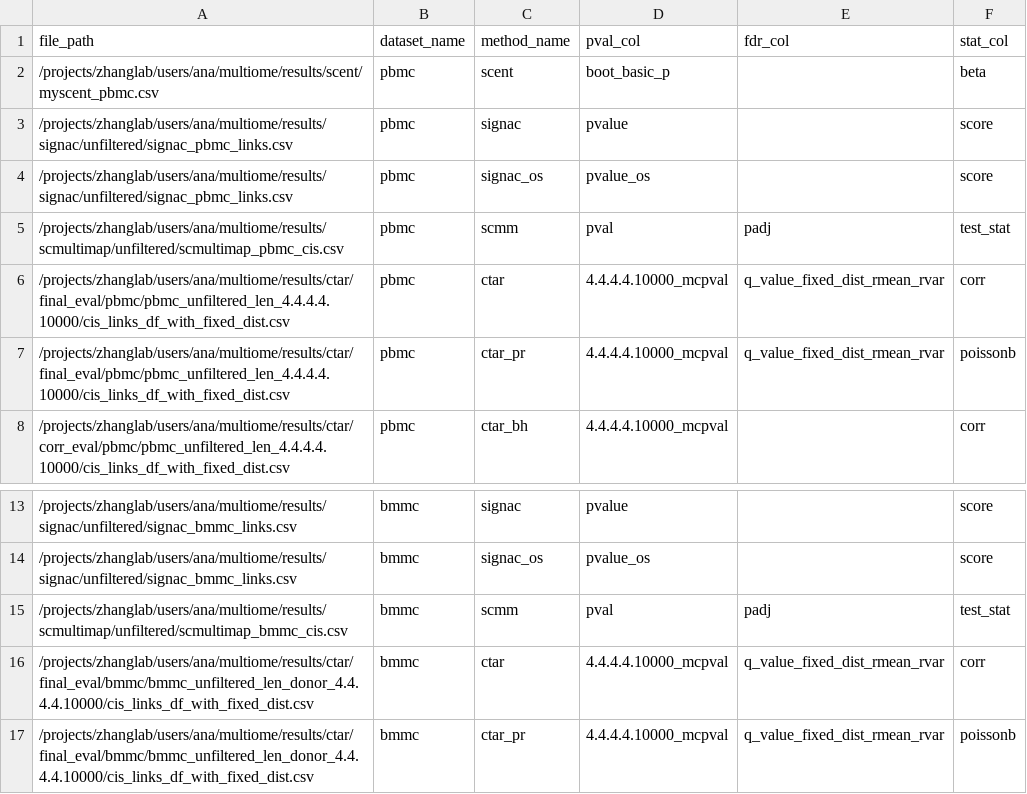
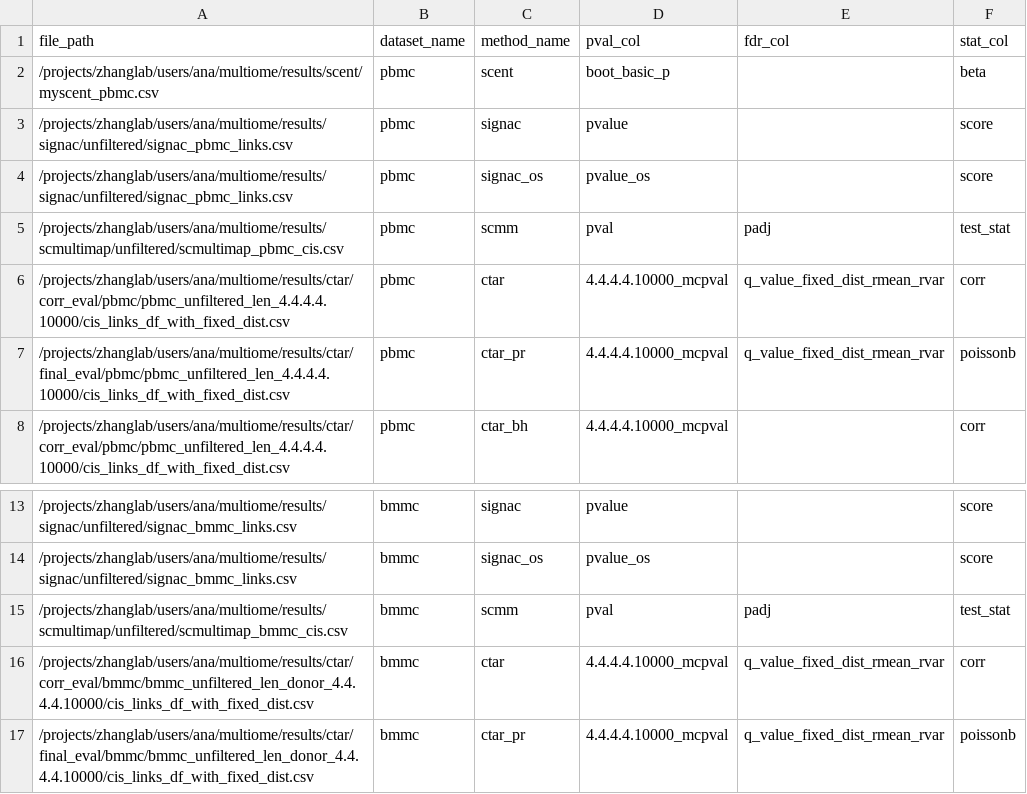
Before and after one commit to anatori/cts_peak_gene, a CSV file: experiments/job.overlap_analysis/methods_manifests/blood_methods.csv, drawn as a sheet; only a part is shown, gaps mark what is left out.

Commit message:
fix correlation path

```diff
--- a/experiments/job.overlap_analysis/methods_manifests/blood_methods.csv
+++ b/experiments/job.overlap_analysis/methods_manifests/blood_methods.csv
@@ -5,3 +5,3 @@ file_path,dataset_name,method_name,pval_col,fdr_col,stat_col
 /projects/zhanglab/users/ana/multiome/results/scmultimap/unfiltered/scmultimap_pbmc_cis.csv,pbmc,scmm,pval,padj,test_stat
-/projects/zhanglab/users/ana/multiome/results/ctar/final_eval/pbmc/pbmc_unfiltered_len_4.4.4.4.10000/cis_links_df_with_fixed_dist.csv,pbmc,ctar,4.4.4.4.10000_mcpval,q_value_fixed_dist_rmean_rvar,corr
+/projects/zhanglab/users/ana/multiome/results/ctar/corr_eval/pbmc/pbmc_unfiltered_len_4.4.4.4.10000/cis_links_df_with_fixed_dist.csv,pbmc,ctar,4.4.4.4.10000_mcpval,q_value_fixed_dist_rmean_rvar,corr
 /projects/zhanglab/users/ana/multiome/results/ctar/final_eval/pbmc/pbmc_unfiltered_len_4.4.4.4.10000/cis_links_df_with_fixed_dist.csv,pbmc,ctar_pr,4.4.4.4.10000_mcpval,q_value_fixed_dist_rmean_rvar,poissonb
@@ -15,3 +15,3 @@ file_path,dataset_name,method_name,pval_col,fdr_col,stat_col
 /projects/zhanglab/users/ana/multiome/results/scmultimap/unfiltered/scmultimap_bmmc_cis.csv,bmmc,scmm,pval,padj,test_stat
-/projects/zhanglab/users/ana/multiome/results/ctar/final_eval/bmmc/bmmc_unfiltered_len_donor_4.4.4.4.10000/cis_links_df_with_fixed_dist.csv,bmmc,ctar,4.4.4.4.10000_mcpval,q_value_fixed_dist_rmean_rvar,corr
+/projects/zhanglab/users/ana/multiome/results/ctar/corr_eval/bmmc/bmmc_unfiltered_len_donor_4.4.4.4.10000/cis_links_df_with_fixed_dist.csv,bmmc,ctar,4.4.4.4.10000_mcpval,q_value_fixed_dist_rmean_rvar,corr
 /projects/zhanglab/users/ana/multiome/results/ctar/final_eval/bmmc/bmmc_unfiltered_len_donor_4.4.4.4.10000/cis_links_df_with_fixed_dist.csv,bmmc,ctar_pr,4.4.4.4.10000_mcpval,q_value_fixed_dist_rmean_rvar,poissonb
```
